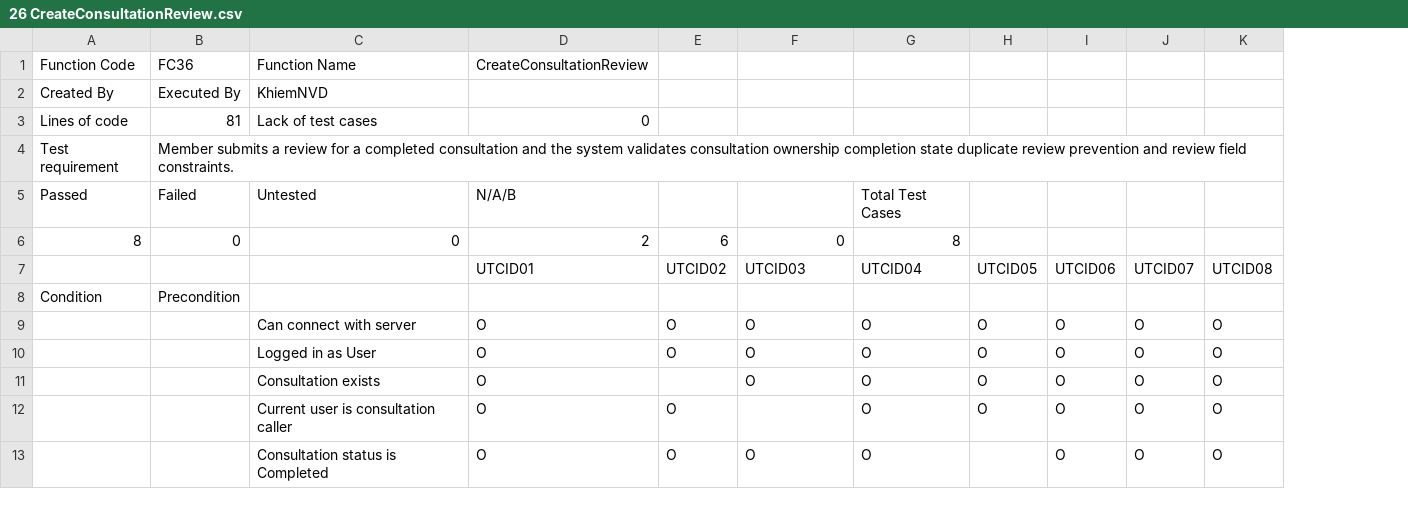
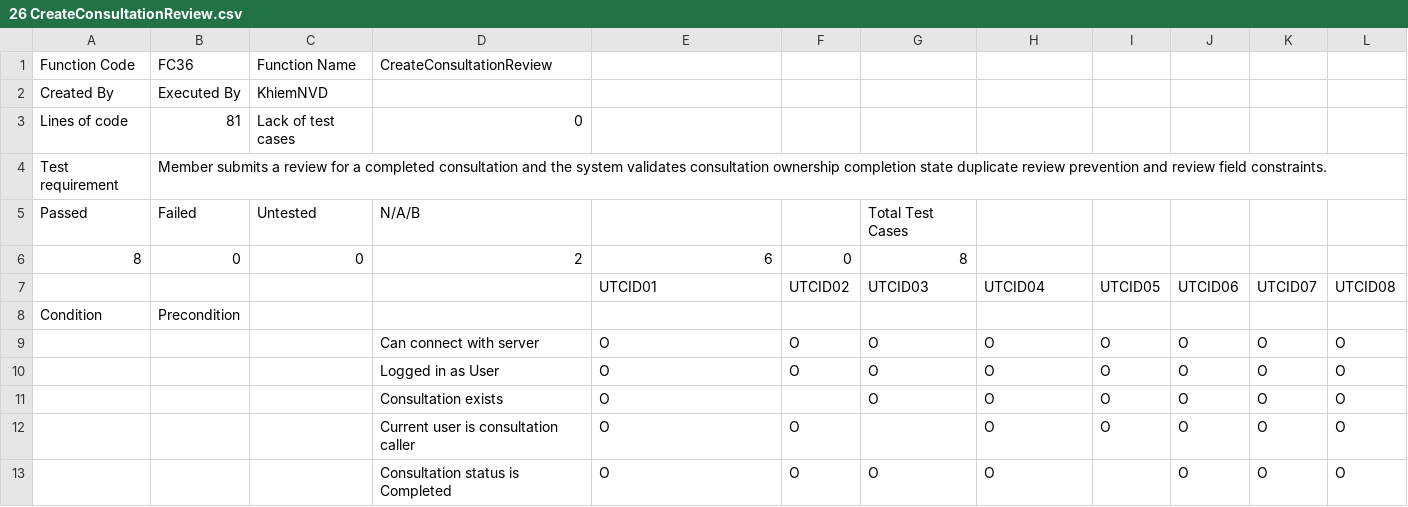
Before and after one commit to Snake-AID/SnakeAid.Docs, a CSV file: Docs/11-SoftwareDocument/Report 5/Consultation_UnitTest/26 CreateConsultationReview.csv, drawn as a sheet; only a part is shown; removed rows and columns are numbered as before the commit, all else as after; the diff names each change by its address in the sheet, - before the commit and + after, or states it on an @@ line.

```diff
--- a/Docs/11-SoftwareDocument/Report 5/Consultation_UnitTest/26 CreateConsultationReview.csv
+++ b/Docs/11-SoftwareDocument/Report 5/Consultation_UnitTest/26 CreateConsultationReview.csv
+column C, rows 1-3: Function Name | KhiemNVD | Lack of test cases
-D1: Function Name
+D1: CreateConsultationReview
-E1: CreateConsultationReview
+E1: (empty)
-D2: KhiemNVD
+D2: (empty)
-D3: Lack of test cases
+D3: 0
-E3: 0
+E3: (empty)
-row 5: Passed | Failed | Untested | N/A/B |  |  | Total Test Cases
-row 6: 8 | 0 | 0 | 2 | 6 | 0 | 8
+row 5: Passed | Failed | Untested | N/A/B |  |  | Total Test Cases
+row 6: 8 | 0 | 0 | 2 | 6 | 0 | 8
```
Also changed, not shown: Docs/11-SoftwareDocument/Report 5/Consultation_UnitTest/11 ConfirmEmergencyRequestPayment.csv, Docs/11-SoftwareDocument/Report 5/Consultation_UnitTest/2 ExpertPresence.csv, 25 other files.
